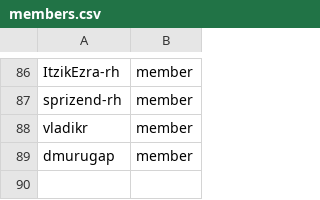
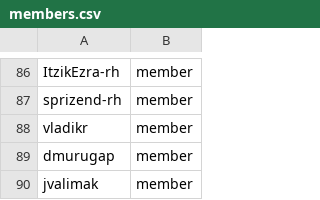
Before and after one commit to innabox/github-config, a CSV file: members.csv, drawn as a sheet; only a part is shown, gaps mark what is left out; the diff names each change by its address in the sheet, - before the commit and + after, or states it on an @@ line.

Commit message:
Added jvalimak

```diff
--- a/members.csv
+++ b/members.csv
+row 90: jvalimak | member
```
